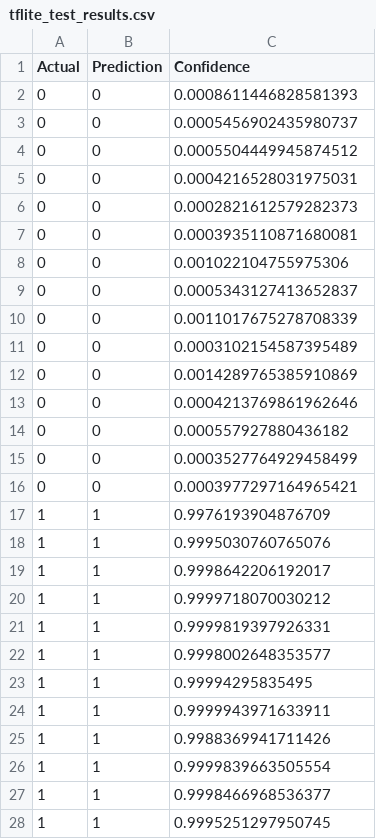
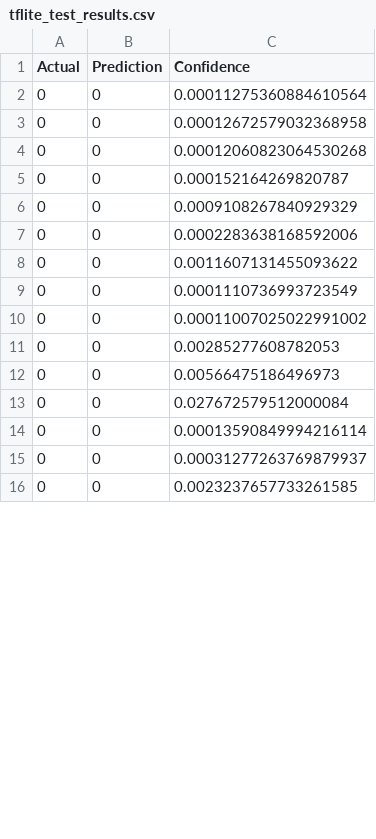
Before and after one commit to Incog-Framework/incog-core, a CSV file: xai-engine/data/tflite_test_results.csv, drawn as a sheet; only a part is shown; the diff covers the shown part only.

```diff
--- a/xai-engine/data/tflite_test_results.csv
+++ b/xai-engine/data/tflite_test_results.csv
@@ -1,28 +1,16 @@
 Actual,Prediction,Confidence
-0,0,0.0008611446828581393
-0,0,0.0005456902435980737
-0,0,0.0005504449945874512
-0,0,0.0004216528031975031
-0,0,0.0002821612579282373
-0,0,0.0003935110871680081
-0,0,0.001022104755975306
-0,0,0.0005343127413652837
-0,0,0.0011017675278708339
-0,0,0.0003102154587395489
-0,0,0.0014289765385910869
-0,0,0.0004213769861962646
-0,0,0.000557927880436182
-0,0,0.0003527764929458499
-0,0,0.0003977297164965421
-1,1,0.9976193904876709
-1,1,0.9995030760765076
-1,1,0.9998642206192017
-1,1,0.9999718070030212
-1,1,0.9999819397926331
-1,1,0.9998002648353577
-1,1,0.99994295835495
-1,1,0.9999943971633911
-1,1,0.9988369941711426
-1,1,0.9999839663505554
-1,1,0.9998466968536377
-1,1,0.9995251297950745
+0,0,0.00011275360884610564
+0,0,0.00012672579032368958
+0,0,0.00012060823064530268
+0,0,0.000152164269820787
+0,0,0.0009108267840929329
+0,0,0.0002283638168592006
+0,0,0.0011607131455093622
+0,0,0.0001110736993723549
+0,0,0.00011007025022991002
+0,0,0.00285277608782053
+0,0,0.00566475186496973
+0,0,0.027672579512000084
+0,0,0.00013590849994216114
+0,0,0.00031277263769879937
+0,0,0.0023237657733261585
```
Also changed, not shown: 15 added rows and 3 removed rows elsewhere in this file, 22 other files.
